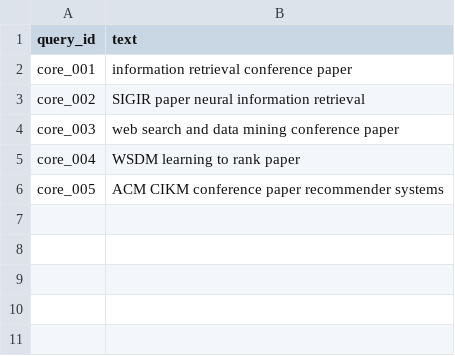
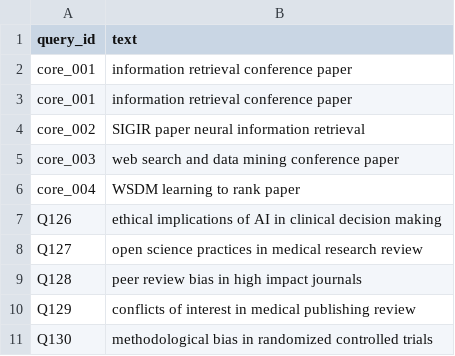
Before and after one commit to yancostrishevsky/bias-exploration, a CSV file: ai-bias-search/queries/queries.csv, drawn as a sheet.

Commit message:
research ready version

```diff
--- a/ai-bias-search/queries/queries.csv
+++ b/ai-bias-search/queries/queries.csv
@@ -2,2 +2,3 @@ query_id,text
 core_001,"information retrieval conference paper"
+core_001,"information retrieval conference paper"
 core_002,"SIGIR paper neural information retrieval"
@@ -5,2 +6,6 @@ core_003,"web search and data mining conference paper"
 core_004,"WSDM learning to rank paper"
-core_005,"ACM CIKM conference paper recommender systems"
+Q126,ethical implications of AI in clinical decision making
+Q127,open science practices in medical research review
+Q128,peer review bias in high impact journals
+Q129,conflicts of interest in medical publishing review
+Q130,methodological bias in randomized controlled trials
```
Also changed, not shown: 58 other files.
